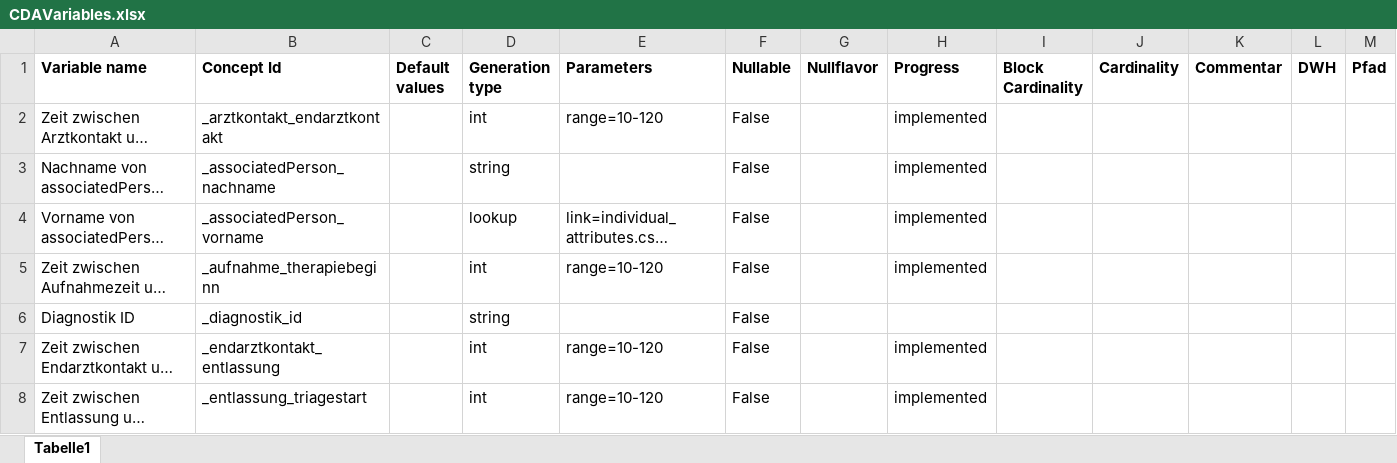
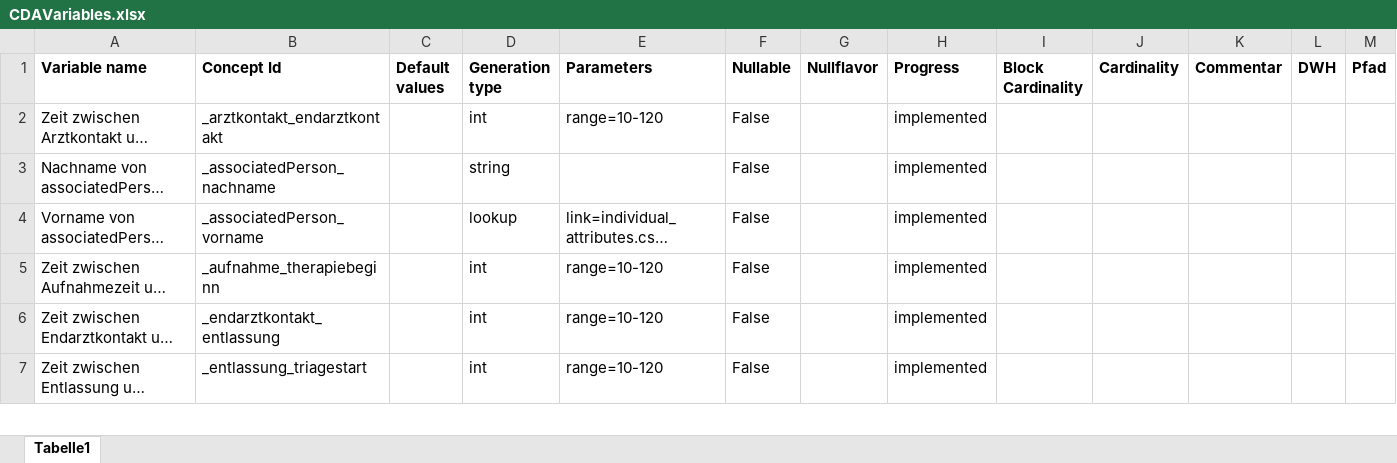
Before and after one commit to aktin/cda-test-data-generator, an Excel workbook: resources/CDAVariables.xlsx, sheet Tabelle1, drawn as a sheet; only a part is shown; long unchanged cells end in …; values as stored, in another font and other column widths than the file's, no borders; the diff names each change by its address in the sheet, - before the commit and + after, or states it on an @@ line.

```diff
--- a/resources/CDAVariables.xlsx (sheet Tabelle1)
+++ b/resources/CDAVariables.xlsx (sheet Tabelle1)
-row 6: Diagnostik ID | _diagnostik_id |  | string |  | False
```
Also changed, not shown: 2 other files.
